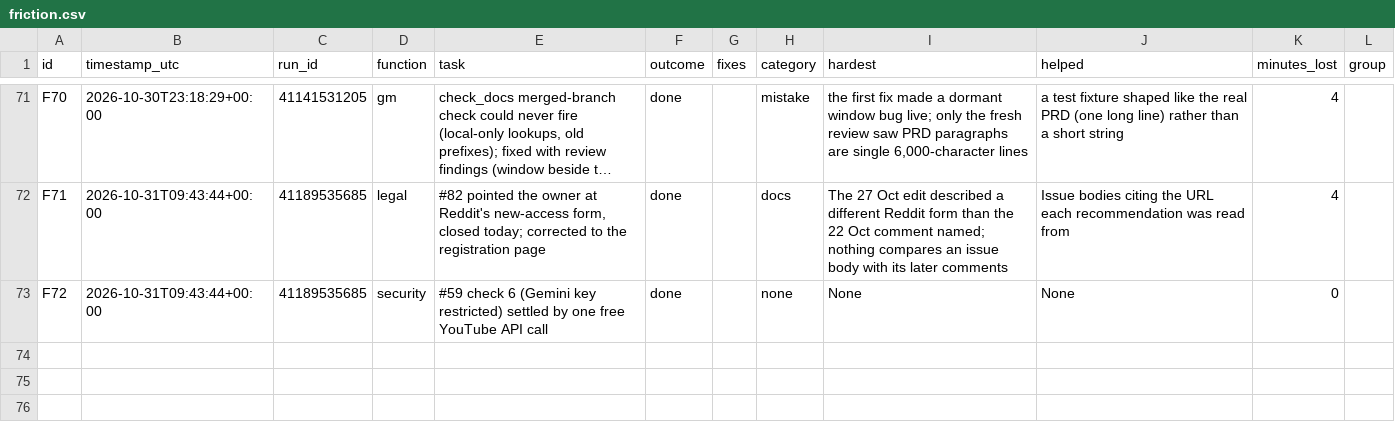
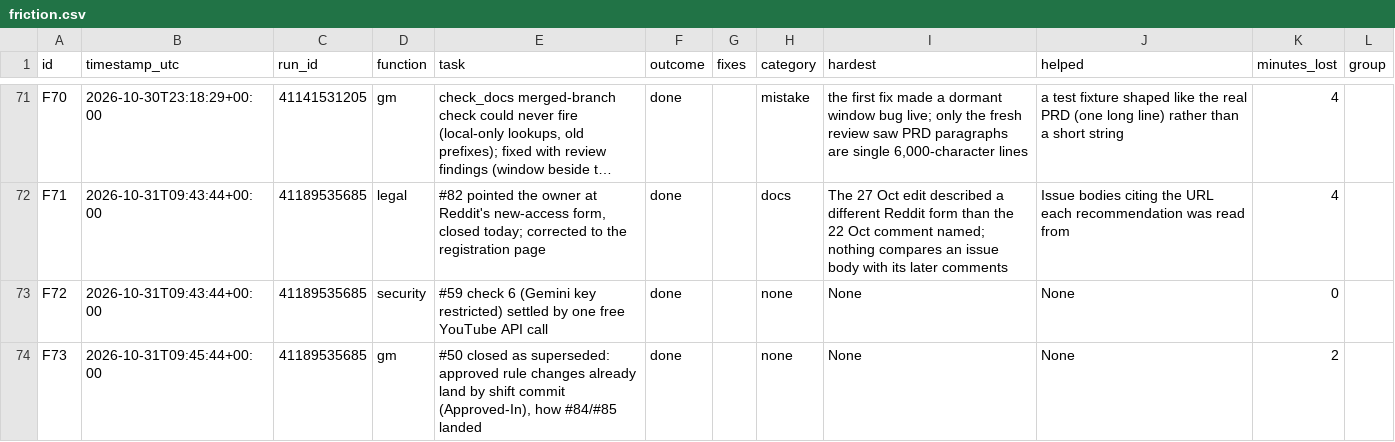
Before and after one commit to kaigg96/reddit-daily, a CSV file: .github/friction.csv, drawn as a sheet; only a part is shown, gaps mark what is left out; long unchanged cells end in ….

```diff
--- a/.github/friction.csv
+++ b/.github/friction.csv
@@ -73 +73,2 @@ F71,2026-10-31T09:43:44+00:00,41189535685,legal,"#82 pointed the owner at Reddit
 F72,2026-10-31T09:43:44+00:00,41189535685,security,#59 check 6 (Gemini key restricted) settled by one free YouTube API call,done,,none,None,None,0,
+F73,2026-10-31T09:45:44+00:00,41189535685,gm,"#50 closed as superseded: approved rule changes already land by shift commit (Approved-In), how #84/#85 landed",done,,none,None,None,2,
```
Also changed, not shown: 1 other file.
